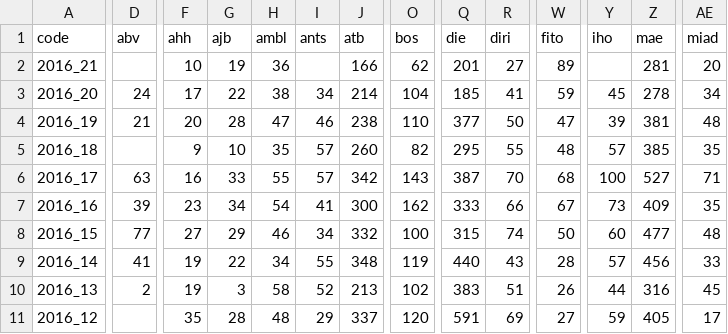
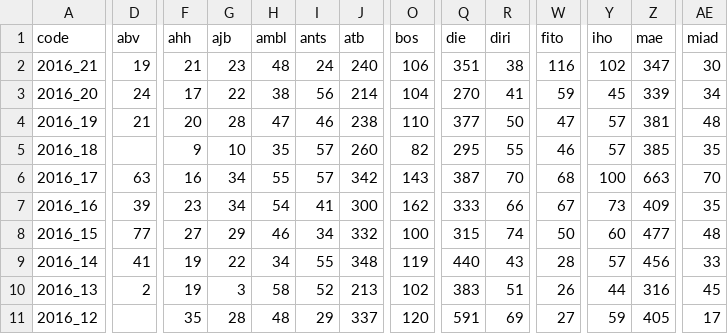
Before and after one commit to RanaivosonHerimanitra/Sentinel, a CSV file: data/Consultations.csv, drawn as a sheet; only a part is shown, gaps mark what is left out; the diff covers the shown part only; the diff names each change by its address in the sheet, - before the commit and + after, or states it on an @@ line.

```diff
--- a/data/Consultations.csv
+++ b/data/Consultations.csv
-D2 (abv): (empty)
+D2 (abv): 19
-F2 (ahh): 10
+F2 (ahh): 21
-G2 (ajb): 19
+G2 (ajb): 23
-H2 (ambl): 36
+H2 (ambl): 48
-I2 (ants): (empty)
+I2 (ants): 24
-J2 (atb): 166
+J2 (atb): 240
-O2 (bos): 62
+O2 (bos): 106
-Q2 (die): 201
+Q2 (die): 351
-R2 (diri): 27
+R2 (diri): 38
-W2 (fito): 89
+W2 (fito): 116
-Y2 (iho): (empty)
+Y2 (iho): 102
-Z2 (mae): 281
+Z2 (mae): 347
-AE2 (miad): 20
+AE2 (miad): 30
-I3 (ants): 34
+I3 (ants): 56
-Q3 (die): 185
+Q3 (die): 270
-Z3 (mae): 278
+Z3 (mae): 339
-Y4 (iho): 39
+Y4 (iho): 57
-W5 (fito): 48
+W5 (fito): 46
-G6 (ajb): 33
+G6 (ajb): 34
-Z6 (mae): 527
+Z6 (mae): 663
-AE6 (miad): 71
+AE6 (miad): 70
```
Also changed, not shown: 20 edited cells elsewhere in this file, data/Diarrh.csv, data/PaluConf.csv, 41 other files.
